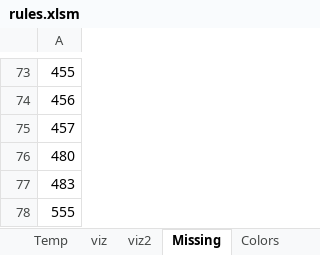
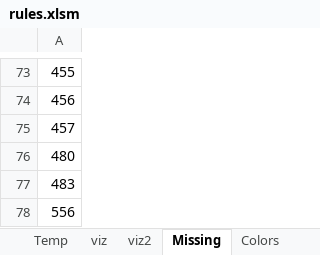
Before and after one commit to Dpst94/MGen, an Excel workbook: MGen/configs/rules2/rules.xlsm, sheet Missing, drawn as a sheet; only a part is shown, gaps mark what is left out; values as stored, in another font and other column widths than the file's, no borders; the diff names each change by its address in the sheet, - before the commit and + after, or states it on an @@ line.

```diff
--- a/MGen/configs/rules2/rules.xlsm (sheet Missing)
+++ b/MGen/configs/rules2/rules.xlsm (sheet Missing)
-A78: 555
+A78: 556
```
Also changed, not shown: sheet Data, sheet 1, charts or pictures, 10 other files.
